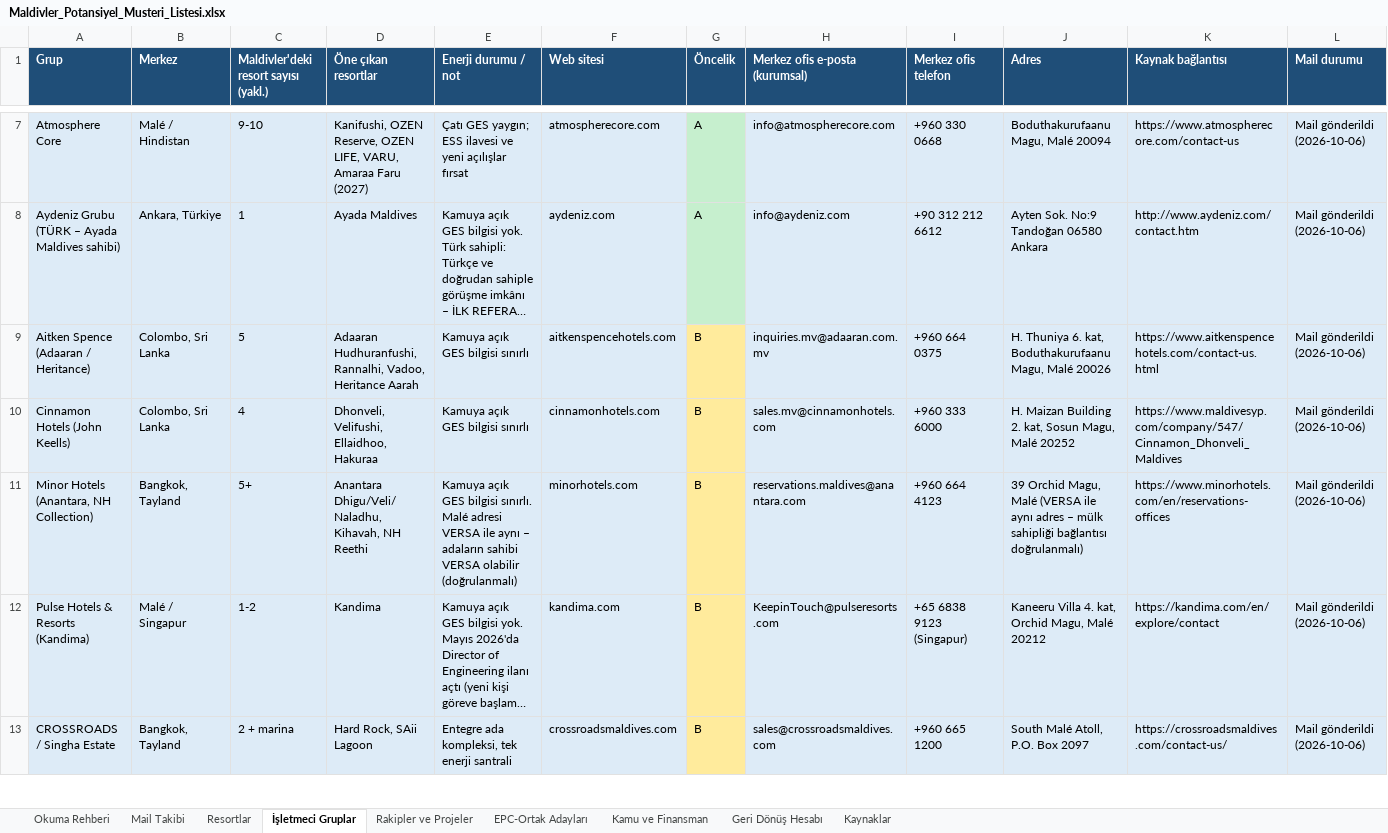
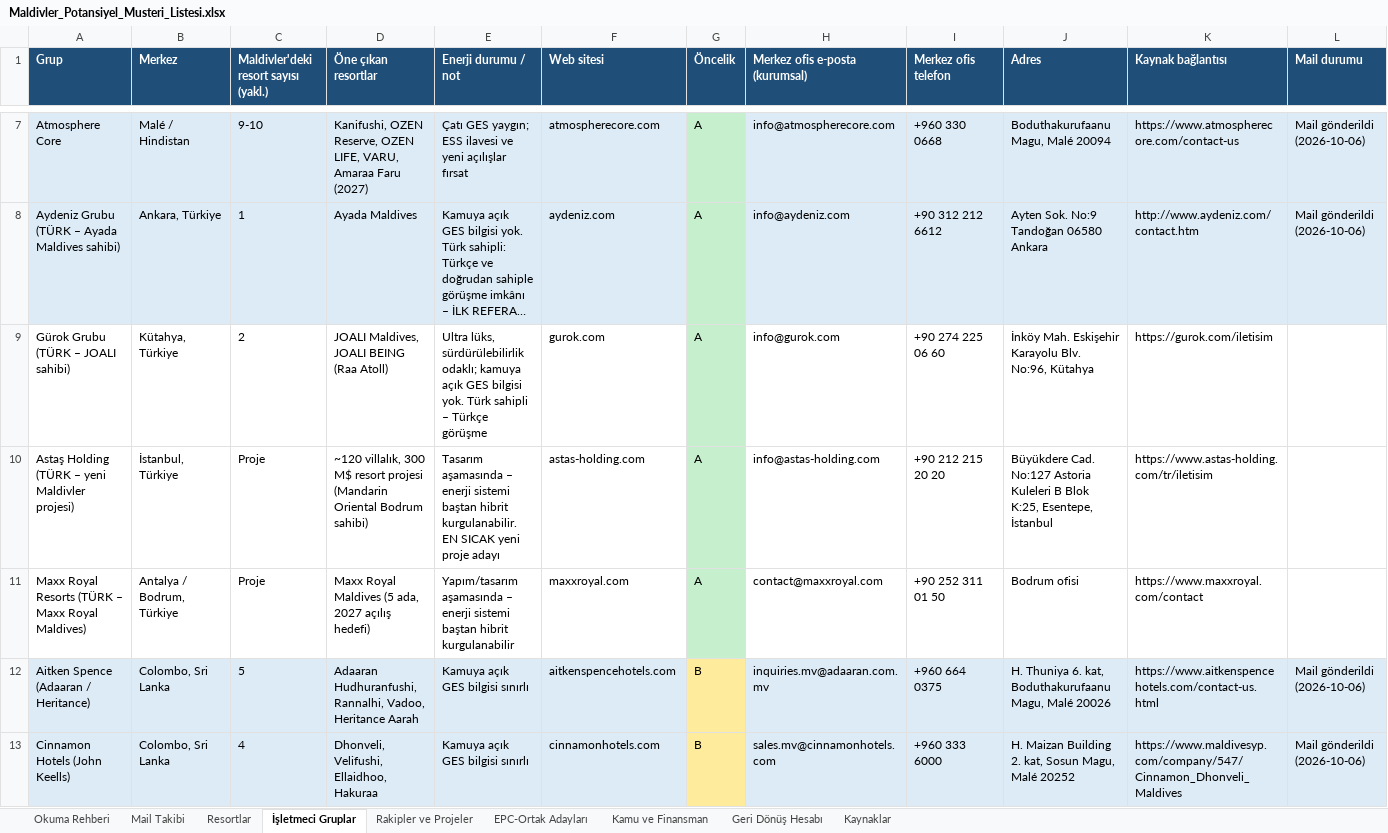
Before and after one commit to Grogi-Sama/maldivler-pazar-arastirmasi, an Excel workbook: Maldivler_Potansiyel_Musteri_Listesi.xlsx, sheet İşletmeci Gruplar, drawn as a sheet; only a part is shown, gaps mark what is left out; the shorter side is filled out with more unchanged rows; long unchanged cells end in …; values as stored, in another font and other column widths than the file's, no borders; table styles not drawn; the diff names each change by its address in the sheet, - before the commit and + after, or states it on an @@ line.

```diff
--- a/Maldivler_Potansiyel_Musteri_Listesi.xlsx (sheet İşletmeci Gruplar)
+++ b/Maldivler_Potansiyel_Musteri_Listesi.xlsx (sheet İşletmeci Gruplar)
+row 9: Gürok Grubu (TÜRK – JOALI sahibi) | Kütahya, Türkiye | 2 | JOALI Maldives, JOALI BEING (Raa Atoll) | Ultra lüks, sürdürülebilirlik odaklı; kamuya açık GES bilgisi yok. Türk sahipli – Türkçe görüşme | gurok.com | A | info@gurok.com | +90 274 225 06 60 | İnköy Mah. Eskişehir Karayolu Blv. No:96, Kütahya | https://gurok.com/iletisim
+row 10: Astaş Holding (TÜRK – yeni Maldivler projesi) | İstanbul, Türkiye | Proje | ~120 villalık, 300 M$ resort projesi (Mandarin Oriental Bodrum sahibi) | Tasarım aşamasında – enerji sistemi baştan hibrit kurgulanabilir. EN SICAK yeni proje adayı | astas-holding.com | A | info@astas-holding.com | +90 212 215 20 20 | Büyükdere Cad. No:127 Astoria Kuleleri B Blok K:25, Esentepe, İstanbul | https://www.astas-holding.com/tr/iletisim
+row 11: Maxx Royal Resorts (TÜRK – Maxx Royal Maldives) | Antalya / Bodrum, Türkiye | Proje | Maxx Royal Maldives (5 ada, 2027 açılış hedefi) | Yapım/tasarım aşamasında – enerji sistemi baştan hibrit kurgulanabilir | maxxroyal.com | A | contact@maxxroyal.com | +90 252 311 01 50 | Bodrum ofisi | https://www.maxxroyal.com/contact
```
Also changed, not shown: 2 other files.
